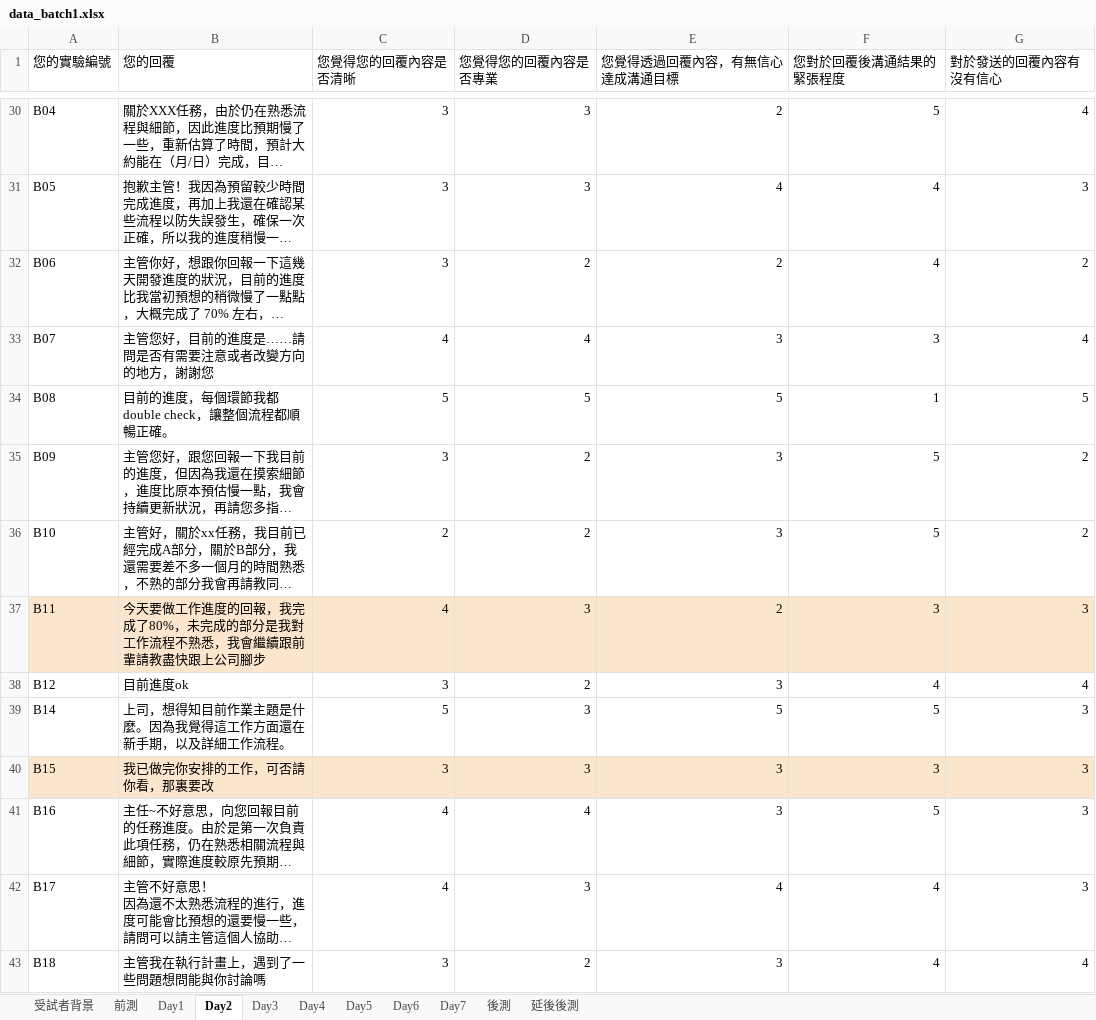
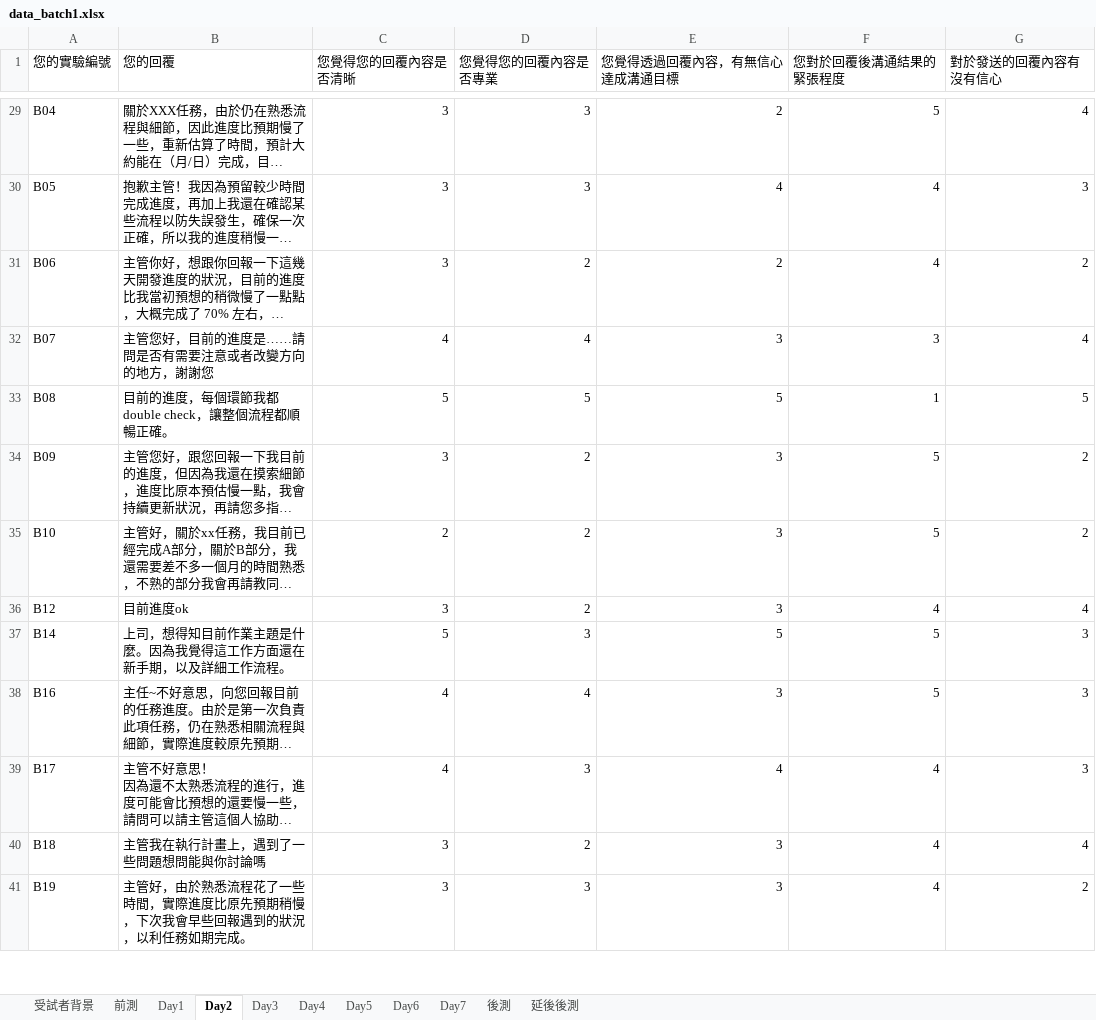
Before and after one commit to 41071119H-Irene/WorkPals-AI-Communication-Study, an Excel workbook: data_batch1.xlsx, sheet Day2, drawn as a sheet; only a part is shown, gaps mark what is left out; the shorter side is filled out with more unchanged rows; long unchanged cells end in …; values as stored, in another font and other column widths than the file's, no borders; charts and pictures and table styles not drawn; the diff covers the shown part only; the diff names each change by its address in the sheet, - before the commit and + after, or states it on an @@ line.

```diff
--- a/data_batch1.xlsx (sheet Day2)
+++ b/data_batch1.xlsx (sheet Day2)
-row 37: B11 | 今天要做工作進度的回報，我完成了80%，未完成的部分是我對工作流程不熟悉，我會繼續跟前輩請教盡快跟上公司腳步 | 4 | 3 | 2 | 3 | 3
-row 40: B15 | 我已做完你安排的工作，可否請你看，那裏要改 | 3 | 3 | 3 | 3 | 3
```
Also changed, not shown: 2 removed rows elsewhere in this sheet, sheet 前測, sheet 受試者背景, sheet 延後後測, sheet Day1, sheet 後測, sheet Day5, 4 more sheets, charts or pictures, 47 other files.
